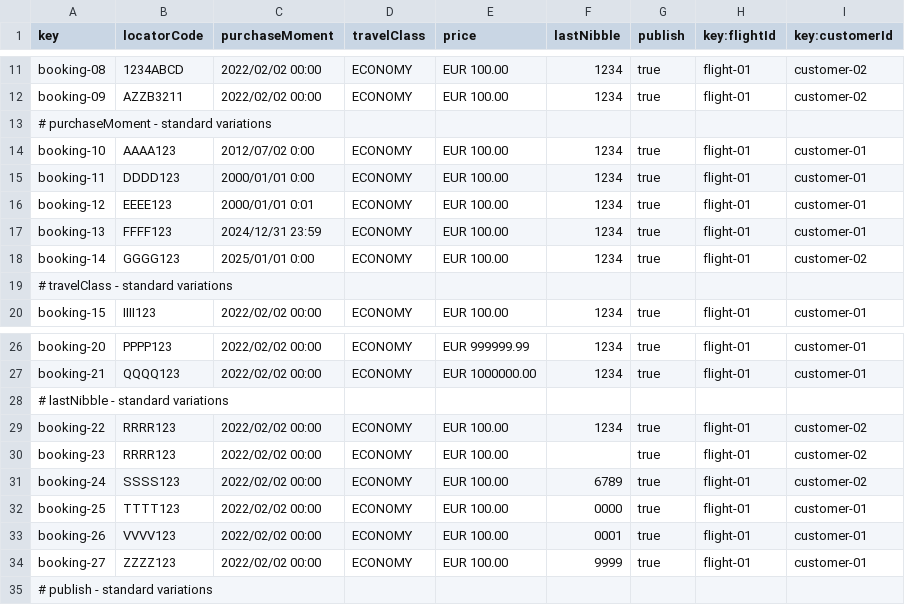
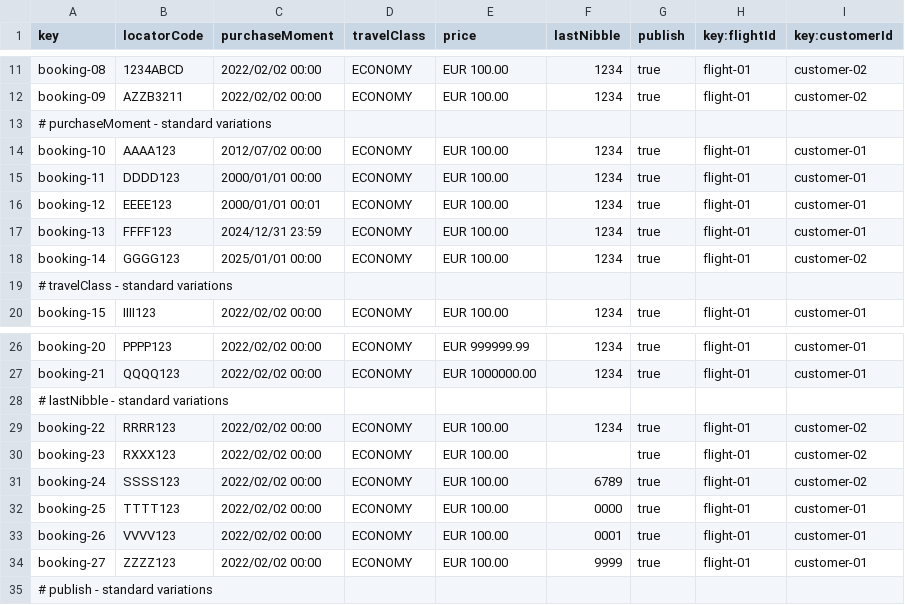
Before and after one commit to javsorbla/Acme-ANS-D03, a CSV file: src/main/resources/WEB-INF/data/sample/booking.csv, drawn as a sheet; only a part is shown, gaps mark what is left out.

```diff
--- a/src/main/resources/WEB-INF/data/sample/booking.csv
+++ b/src/main/resources/WEB-INF/data/sample/booking.csv
@@ -13,7 +13,7 @@ booking-09,"AZZB3211",2022/02/02 00:00,ECONOMY,EUR 100.00,"1234",true,flight-01,
 # purchaseMoment - standard variations
-booking-10,"AAAA123",2012/07/02 0:00,ECONOMY,EUR 100.00,"1234",true,flight-01,customer-01
-booking-11,"DDDD123",2000/01/01 0:00,ECONOMY,EUR 100.00,"1234",true,flight-01,customer-01
-booking-12,"EEEE123",2000/01/01 0:01,ECONOMY,EUR 100.00,"1234",true,flight-01,customer-01
+booking-10,"AAAA123",2012/07/02 00:00,ECONOMY,EUR 100.00,"1234",true,flight-01,customer-01
+booking-11,"DDDD123",2000/01/01 00:00,ECONOMY,EUR 100.00,"1234",true,flight-01,customer-01
+booking-12,"EEEE123",2000/01/01 00:01,ECONOMY,EUR 100.00,"1234",true,flight-01,customer-01
 booking-13,"FFFF123",2024/12/31 23:59,ECONOMY,EUR 100.00,"1234",true,flight-01,customer-01
-booking-14,"GGGG123",2025/01/01 0:00,ECONOMY,EUR 100.00,"1234",true,flight-01,customer-02
+booking-14,"GGGG123",2025/01/01 00:00,ECONOMY,EUR 100.00,"1234",true,flight-01,customer-02
 # travelClass - standard variations
@@ -29,3 +29,3 @@ booking-21,"QQQQ123",2022/02/02 00:00,ECONOMY,EUR 1000000.00,"1234",true,flight-
 booking-22,"RRRR123",2022/02/02 00:00,ECONOMY,EUR 100.00,"1234",true,flight-01,customer-02
-booking-23,"RRRR123",2022/02/02 00:00,ECONOMY,EUR 100.00,"",true,flight-01,customer-02
+booking-23,"RXXX123",2022/02/02 00:00,ECONOMY,EUR 100.00,"",true,flight-01,customer-02
 booking-24,"SSSS123",2022/02/02 00:00,ECONOMY,EUR 100.00,"6789",true,flight-01,customer-02
```
Also changed, not shown: src/main/resources/WEB-INF/data/sample/airline-manager.csv, src/main/resources/WEB-INF/data/sample/bookingRecord.csv, 2 other files.
